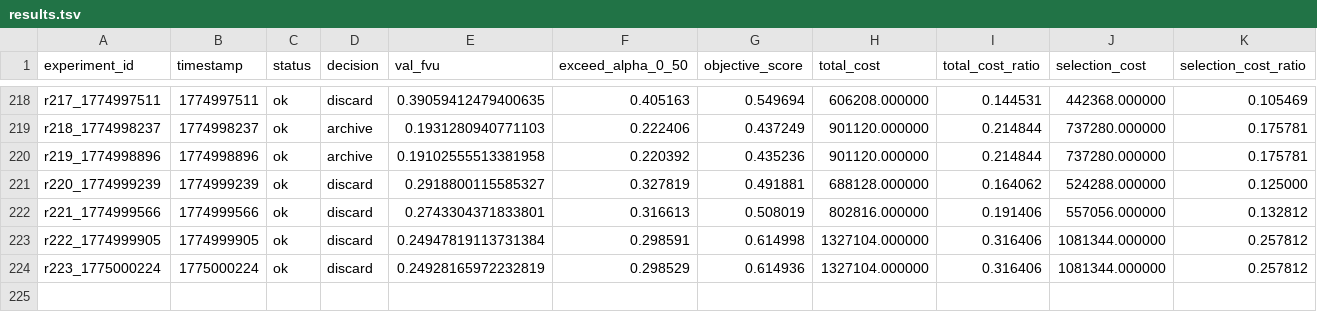
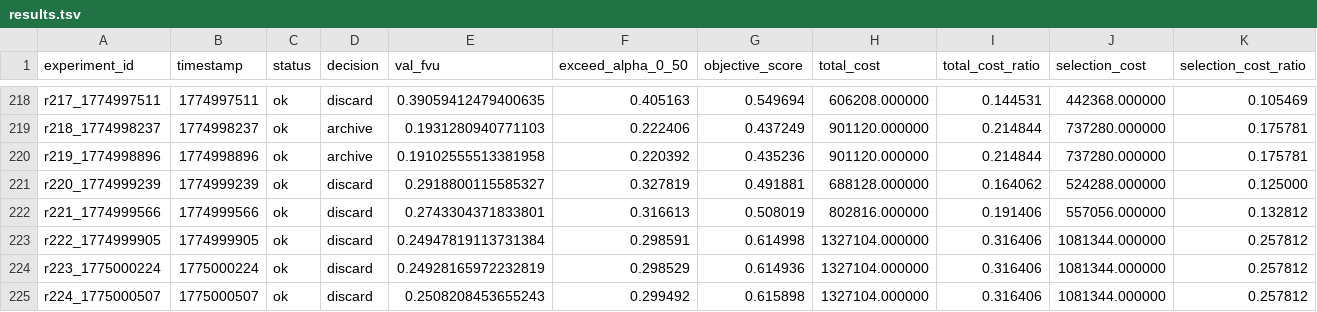
Before and after one commit to duanzhaol/sparsify, a TSV file: research/history/results.tsv, drawn as a sheet; only a part is shown, gaps mark what is left out; rows hold the shown columns only; the diff names each change by its address in the sheet, - before the commit and + after, or states it on an @@ line.

Commit message:
experiment: round 0224 standard lowrank_grouped_residual discard

```diff
--- a/research/history/results.tsv
+++ b/research/history/results.tsv
+row 225: r224_1775000507 | 1775000507 | ok | discard | 0.2508208453655243 | 0.299492 | 0.615898 | 1327104.000000 | 0.316406 | 1081344.000000 | 0.257812
```
Also changed, not shown: 8 other files.
